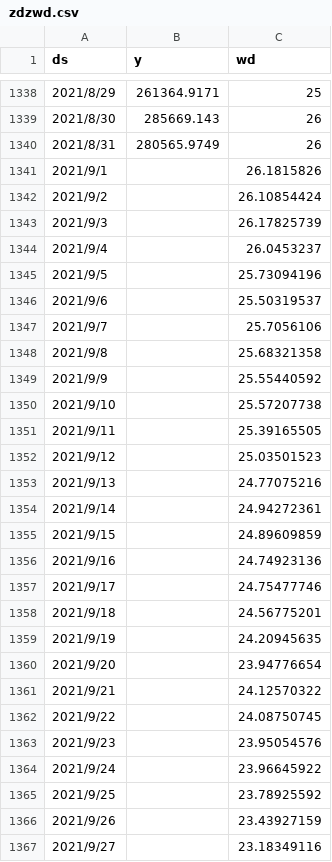
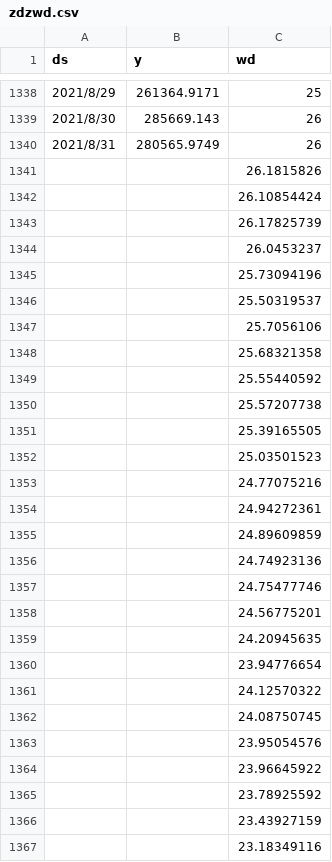
Before and after one commit to Hesperus7/zdz, a CSV file: zdzwd.csv, drawn as a sheet; only a part is shown, gaps mark what is left out; the diff covers the shown part only.

Commit message:
Update zdzwd.csv

```diff
--- a/zdzwd.csv
+++ b/zdzwd.csv
@@ -1340,28 +1340,28 @@ ds,y,wd
 2021/8/31,280565.9749,26
-2021/9/1,,26.1815826
-2021/9/2,,26.10854424
-2021/9/3,,26.17825739
-2021/9/4,,26.0453237
-2021/9/5,,25.73094196
-2021/9/6,,25.50319537
-2021/9/7,,25.7056106
-2021/9/8,,25.68321358
-2021/9/9,,25.55440592
-2021/9/10,,25.57207738
-2021/9/11,,25.39165505
-2021/9/12,,25.03501523
-2021/9/13,,24.77075216
-2021/9/14,,24.94272361
-2021/9/15,,24.89609859
-2021/9/16,,24.74923136
-2021/9/17,,24.75477746
-2021/9/18,,24.56775201
-2021/9/19,,24.20945635
-2021/9/20,,23.94776654
-2021/9/21,,24.12570322
-2021/9/22,,24.08750745
-2021/9/23,,23.95054576
-2021/9/24,,23.96645922
-2021/9/25,,23.78925592
-2021/9/26,,23.43927159
-2021/9/27,,23.18349116
+,,26.1815826
+,,26.10854424
+,,26.17825739
+,,26.0453237
+,,25.73094196
+,,25.50319537
+,,25.7056106
+,,25.68321358
+,,25.55440592
+,,25.57207738
+,,25.39165505
+,,25.03501523
+,,24.77075216
+,,24.94272361
+,,24.89609859
+,,24.74923136
+,,24.75477746
+,,24.56775201
+,,24.20945635
+,,23.94776654
+,,24.12570322
+,,24.08750745
+,,23.95054576
+,,23.96645922
+,,23.78925592
+,,23.43927159
+,,23.18349116
```
Also changed, not shown: 3 edited cells elsewhere in this file.
